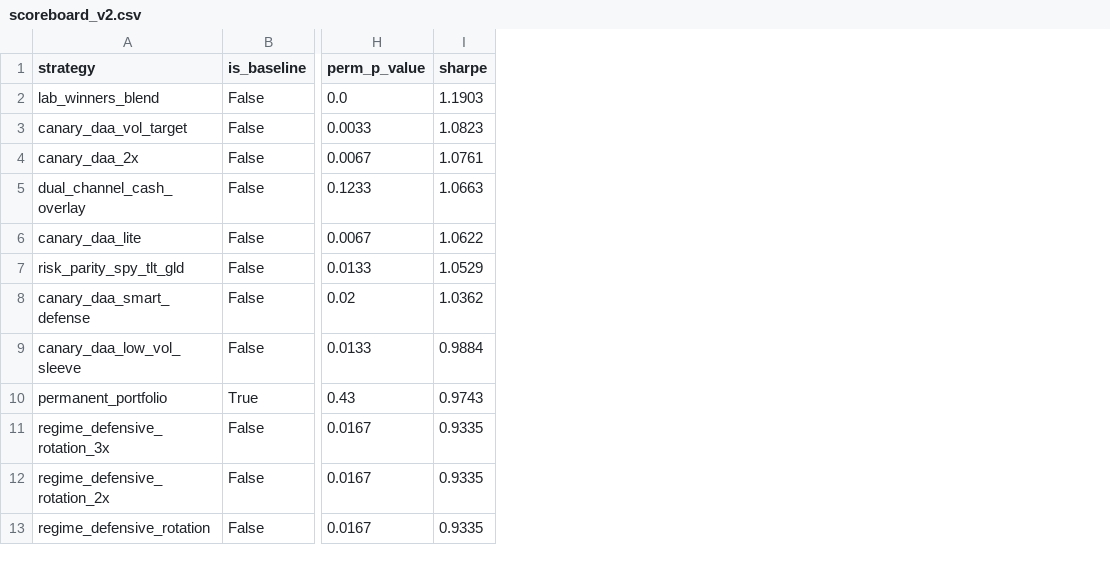
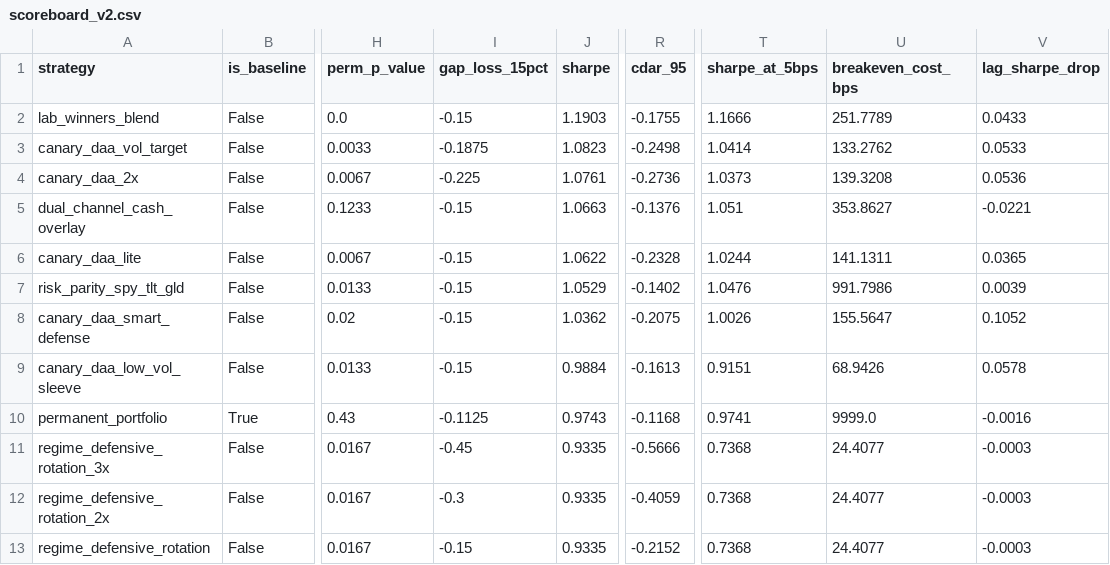
Before and after one commit to srajabi/AlphaOracle, a CSV file: backtesting/results_validation/scoreboard_v2.csv, drawn as a sheet; only a part is shown, gaps mark what is left out; the diff names each change by its address in the sheet, - before the commit and + after, or states it on an @@ line.

```diff
--- a/backtesting/results_validation/scoreboard_v2.csv
+++ b/backtesting/results_validation/scoreboard_v2.csv
+column I (gap_loss_15pct), rows 2-13: -0.15 | -0.1875 | -0.225 | -0.15 | -0.15 | -0.15 | -0.15 | -0.15 | -0.1125 | -0.45 | -0.3 | -0.15
+column R (cdar_95), rows 2-13: -0.1755 | -0.2498 | -0.2736 | -0.1376 | -0.2328 | -0.1402 | -0.2075 | -0.1613 | -0.1168 | -0.5666 | -0.4059 | -0.2152
+column T (sharpe_at_5bps), rows 2-13: 1.1666 | 1.0414 | 1.0373 | 1.051 | 1.0244 | 1.0476 | 1.0026 | 0.9151 | 0.9741 | 0.7368 | 0.7368 | 0.7368
+column U (breakeven_cost_bps), rows 2-13: 251.7789 | 133.2762 | 139.3208 | 353.8627 | 141.1311 | 991.7986 | 155.5647 | 68.9426 | 9999.0 | 24.4077 | 24.4077 | 24.4077
+column V (lag_sharpe_drop), rows 2-13: 0.0433 | 0.0533 | 0.0536 | -0.0221 | 0.0365 | 0.0039 | 0.1052 | 0.0578 | -0.0016 | -0.0003 | -0.0003 | -0.0003
```
Also changed, not shown: 7 other files.
